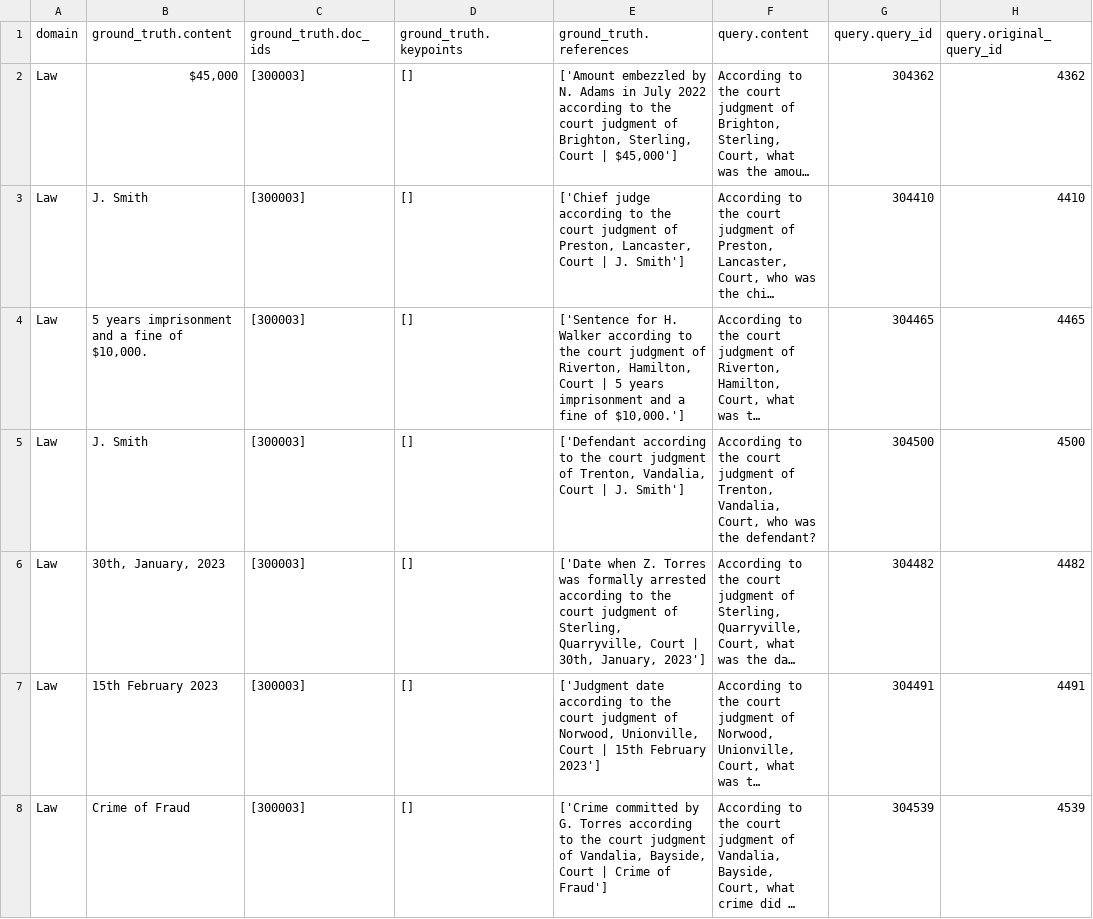
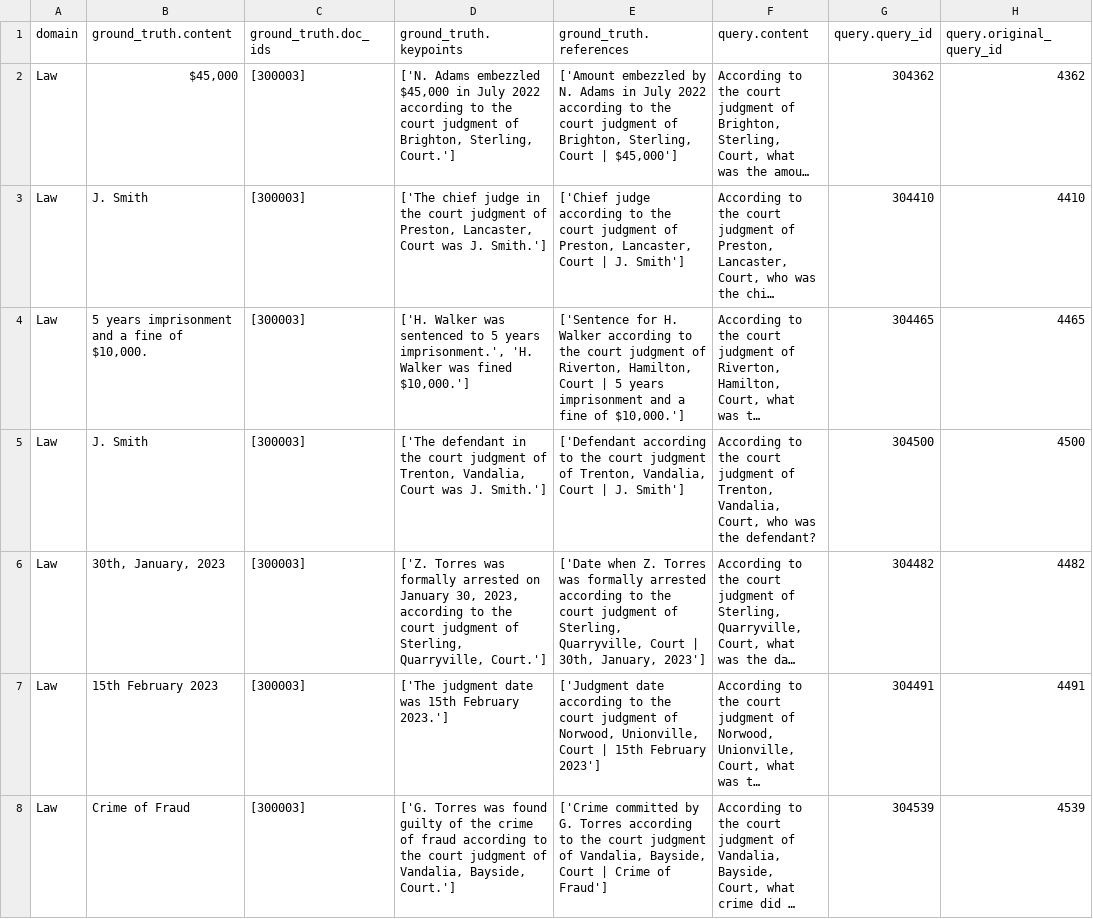
Before and after one commit to leon-me/ma, a CSV file: data/additional_data/queries/single_tabular_manipulations.csv, drawn as a sheet; only a part is shown; long unchanged cells end in …; the diff covers the shown part only; the diff names each change by its address in the sheet, - before the commit and + after, or states it on an @@ line.

Commit message:
generate keypoints

```diff
--- a/data/additional_data/queries/single_tabular_manipulations.csv
+++ b/data/additional_data/queries/single_tabular_manipulations.csv
-D2 (ground_truth.keypoints): []
+D2 (ground_truth.keypoints): ['N. Adams embezzled $45,000 in July 2022 according to the court judgment of Brighton, Sterling, Court.']
-D3 (ground_truth.keypoints): []
+D3 (ground_truth.keypoints): ['The chief judge in the court judgment of Preston, Lancaster, Court was J. Smith.']
-D4 (ground_truth.keypoints): []
+D4 (ground_truth.keypoints): ['H. Walker was sentenced to 5 years imprisonment.', 'H. Walker was fined $10,000.']
-D5 (ground_truth.keypoints): []
+D5 (ground_truth.keypoints): ['The defendant in the court judgment of Trenton, Vandalia, Court was J. Smith.']
-D6 (ground_truth.keypoints): []
+D6 (ground_truth.keypoints): ['Z. Torres was formally arrested on January 30, 2023, according to the court judgment of Sterling, Quarryville, Court.']
-D7 (ground_truth.keypoints): []
+D7 (ground_truth.keypoints): ['The judgment date was 15th February 2023.']
-D8 (ground_truth.keypoints): []
+D8 (ground_truth.keypoints): ['G. Torres was found guilty of the crime of fraud according to the court judgment of Vandalia, Bayside, Court.']
```
Also changed, not shown: 23 edited cells elsewhere in this file, data/additional_data/queries/multi_textual_manipulations.csv, data/additional_data/queries/single_textual_manipulations.csv, 1 other file.
